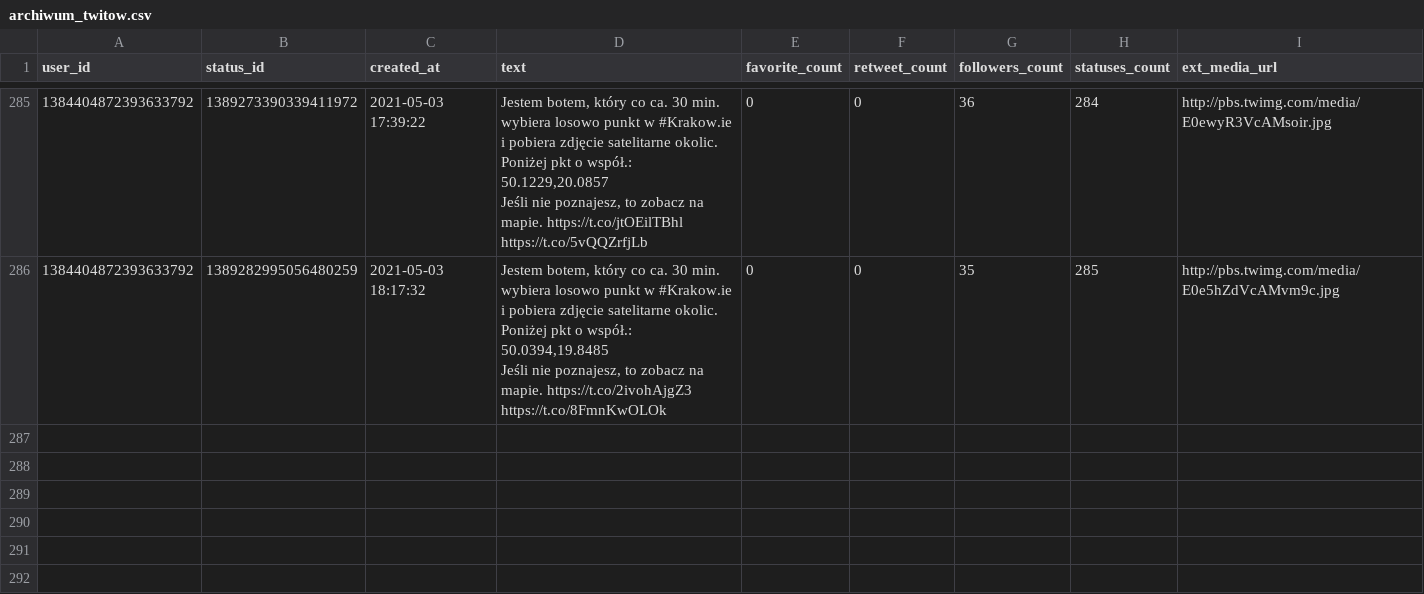
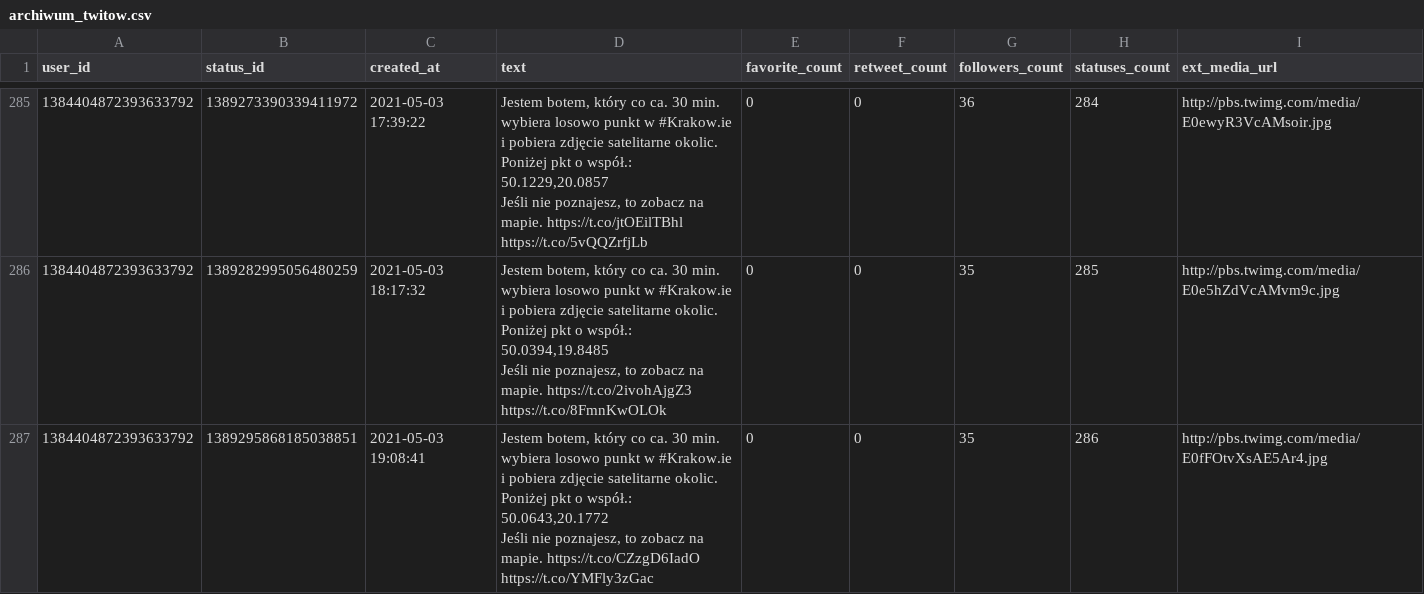
Before and after one commit to sms1962/BotKrakow, a CSV file: data/archiwum_twitow.csv, drawn as a sheet; only a part is shown, gaps mark what is left out; ↵ is a line break in a cell; the diff names each change by its address in the sheet, - before the commit and + after, or states it on an @@ line.

Commit message:
Zapisanie nowych twitow

```diff
--- a/data/archiwum_twitow.csv
+++ b/data/archiwum_twitow.csv
+row 287: 1384404872393633792 | 1389295868185038851 | 2021-05-03 19:08:41 | Jestem botem, który co ca. 30 min. wybiera losowo punkt w #Krakow.ie i pobiera zdjęcie satelitarne okolic. Poniżej pkt o współ.: 50.0643,20.1772 ↵ Jeśli nie poznajesz, to zobacz na mapie. https://t.co/CZzgD6IadO https://t.co/YMFly3zGac | 0 | 0 | 35 | 286 | http://pbs.twimg.com/media/E0fFOtvXsAE5Ar4.jpg
```
Also changed, not shown: 1 other file.
